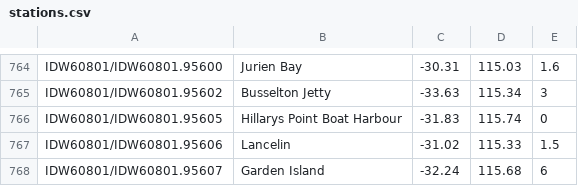
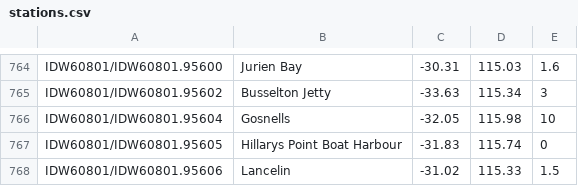
Before and after one commit to hamlet-framework/bom-feed, a CSV file: src/stations.csv, drawn as a sheet; only a part is shown, gaps mark what is left out; the shorter side is filled out with more unchanged rows.

Commit message:
one more station

```diff
--- a/src/stations.csv
+++ b/src/stations.csv
@@ -765,2 +765,3 @@ IDW60801/IDW60801.95600,Jurien Bay,-30.31,115.03,1.6
 IDW60801/IDW60801.95602,Busselton Jetty,-33.63,115.34,3
+IDW60801/IDW60801.95604,Gosnells,-32.05,115.98,10
 IDW60801/IDW60801.95605,Hillarys Point Boat Harbour,-31.83,115.74,0
```
